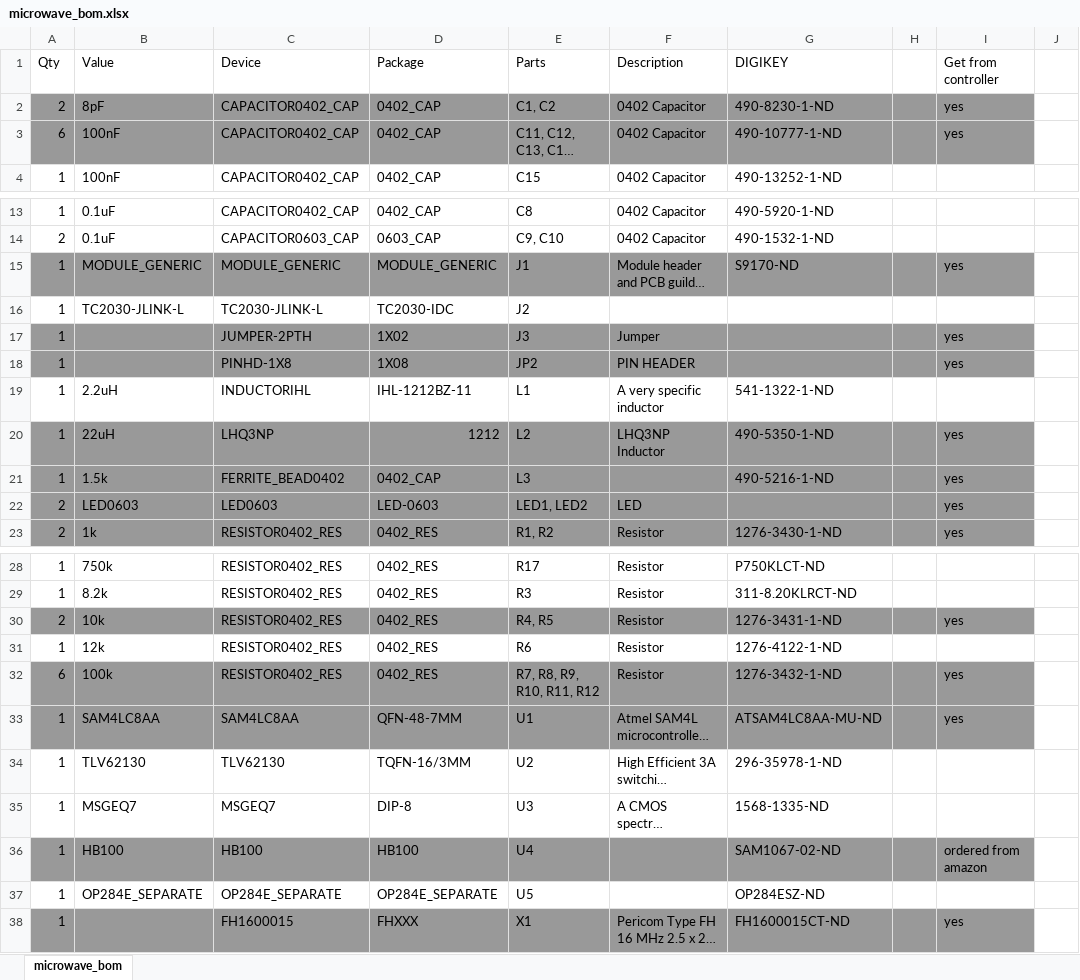
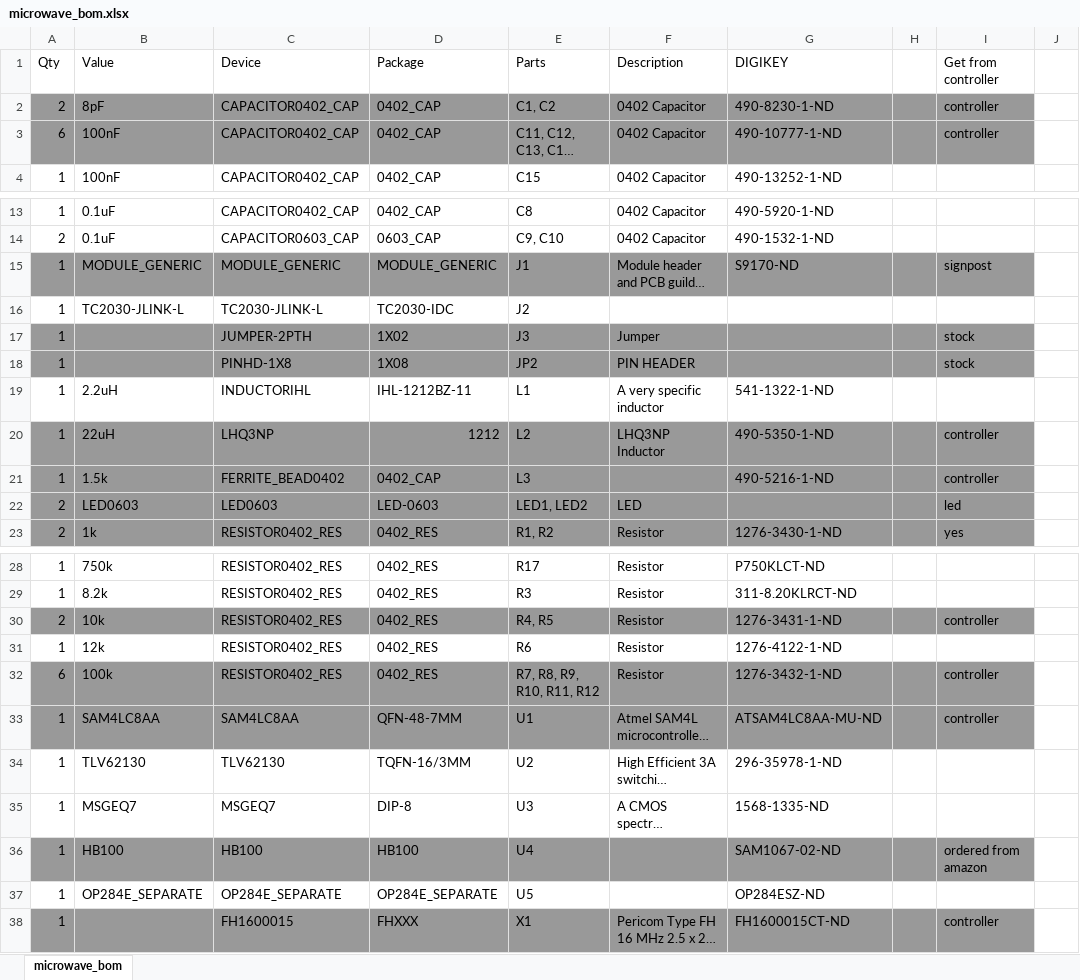
Before and after one commit to lab11/signpost, an Excel workbook: modules/microwave_radar/hardware/rev_a/microwave_bom.xlsx, sheet microwave_bom, drawn as a sheet; only a part is shown, gaps mark what is left out; long unchanged cells end in …; values as stored, in another font and other column widths than the file's, no borders; the diff names each change by its address in the sheet, - before the commit and + after, or states it on an @@ line.

Commit message:
Added annotations to BOMs
 * Note what we already had parts for
 * Note what we had to order a replacement part for from digikey (some stuff was out of stock)

```diff
--- a/modules/microwave_radar/hardware/rev_a/microwave_bom.xlsx (sheet microwave_bom)
+++ b/modules/microwave_radar/hardware/rev_a/microwave_bom.xlsx (sheet microwave_bom)
-I2:I3 (Get from controller): yes
+I2:I3 (Get from controller): controller
-I15 (Get from controller): yes
+I15 (Get from controller): signpost
-I17:I18 (Get from controller): yes
+I17:I18 (Get from controller): stock
-I20:I21 (Get from controller): yes
+I20:I21 (Get from controller): controller
-I22 (Get from controller): yes
+I22 (Get from controller): led
-I30 (Get from controller): yes
+I30 (Get from controller): controller
-I32:I33 (Get from controller): yes
+I32:I33 (Get from controller): controller
-I38 (Get from controller): yes
+I38 (Get from controller): controller
```
Also changed, not shown: modules/audio_spectrum/rev_a/audio_spectrum_bom.xlsx.
